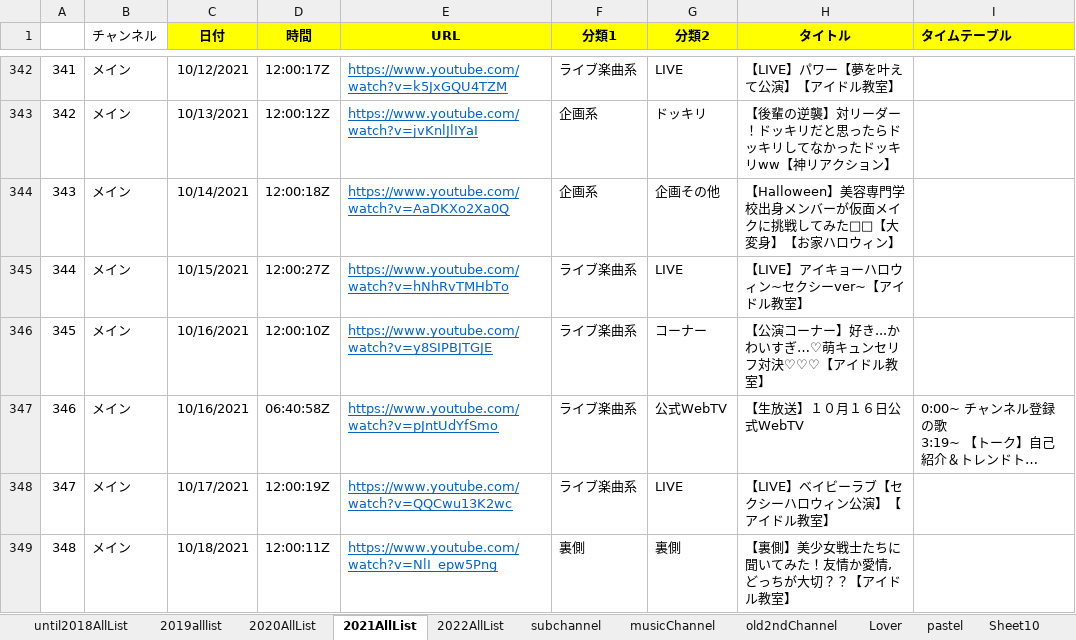
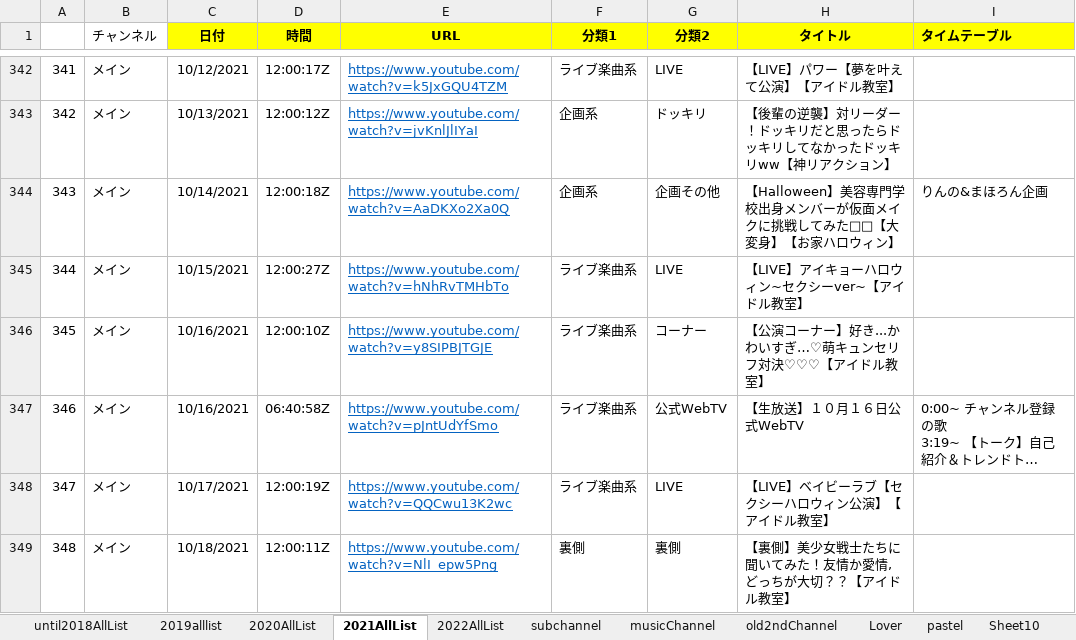
Before and after one commit to maakun-git/ikyoTube, an Excel workbook: createHtml/youtube_list.xlsx, sheet 2021AllList, drawn as a sheet; only a part is shown, gaps mark what is left out; long unchanged cells end in …; values as stored, in another font and other column widths than the file's, no borders; the diff names each change by its address in the sheet, - before the commit and + after, or states it on an @@ line.

```diff
--- a/createHtml/youtube_list.xlsx (sheet 2021AllList)
+++ b/createHtml/youtube_list.xlsx (sheet 2021AllList)
-I344 (タイムテーブル): (empty)
+I344 (タイムテーブル): りんの&まほろん企画
```
Also changed, not shown: sheet 2022AllList, sheet 2020AllList, 1 other file.
